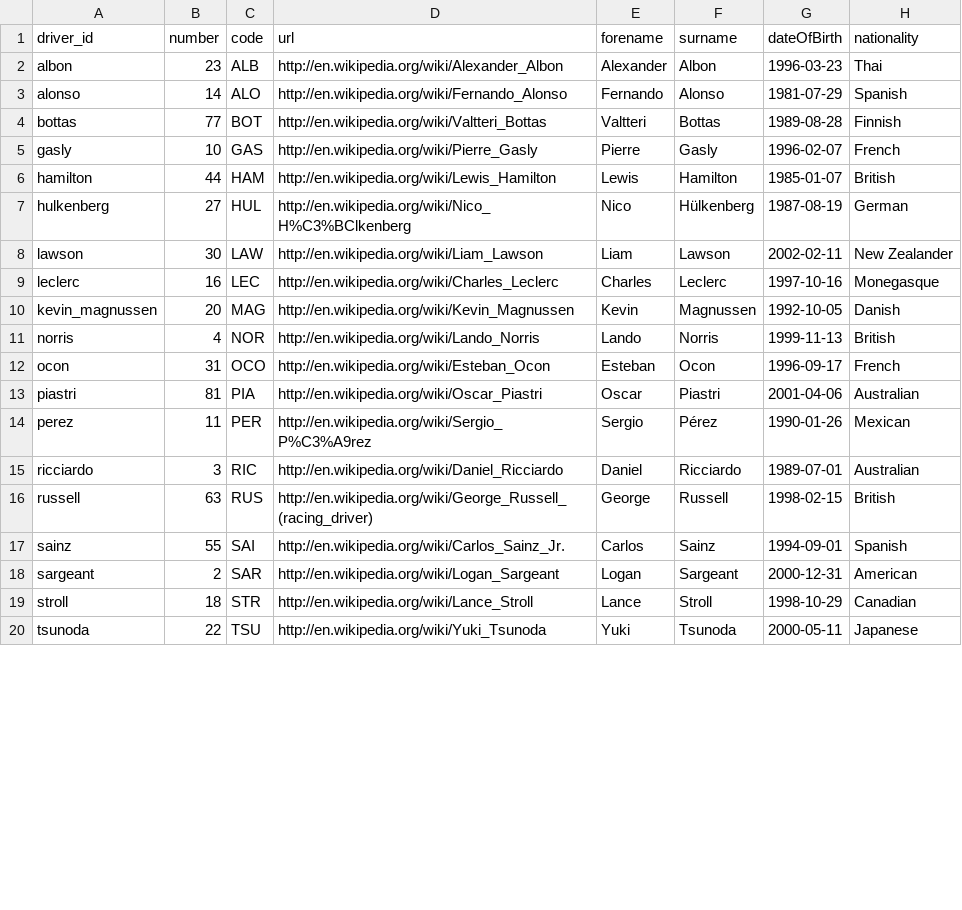
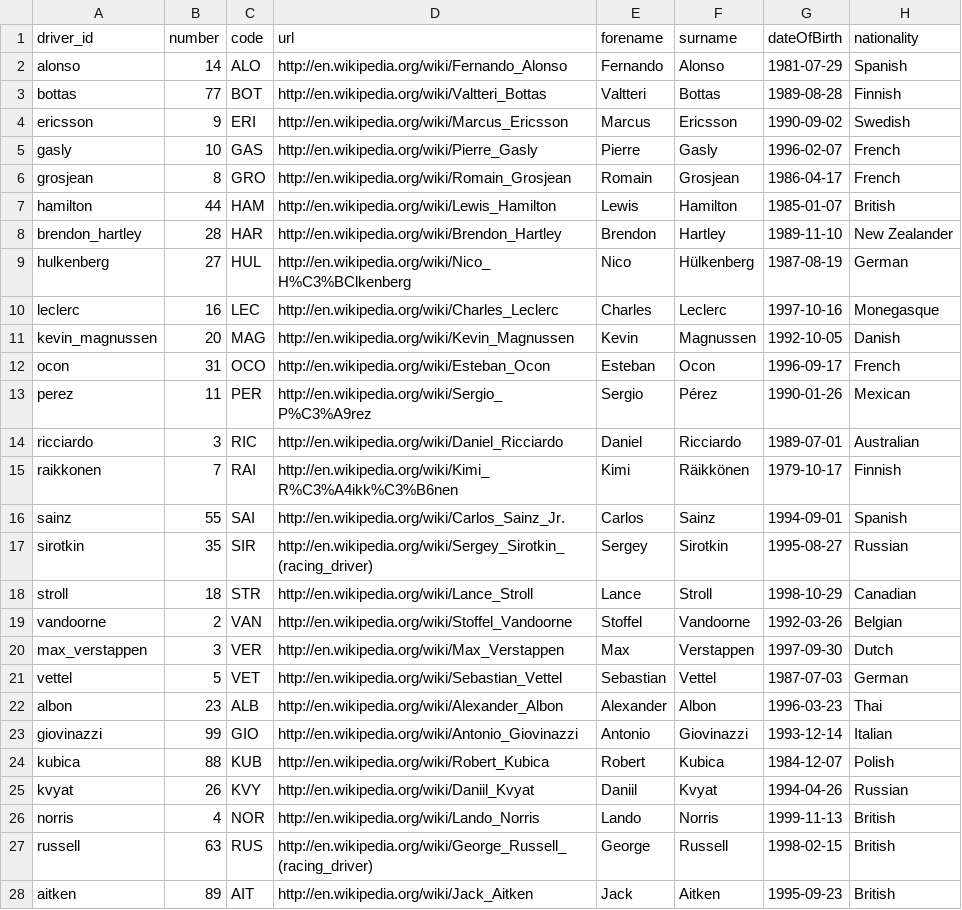
Before and after one commit to Jerome2522/F1-Data-Platform, a CSV file: data/raw/drivers.csv, drawn as a sheet; only a part is shown; the shorter side is filled out with more unchanged rows; the diff covers the shown part only.

Commit message:
Added larger amount of data and made a better dashboard

```diff
--- a/data/raw/drivers.csv
+++ b/data/raw/drivers.csv
@@ -1,19 +1,28 @@
 driver_id,number,code,url,forename,surname,dateOfBirth,nationality
-albon,23,ALB,http://en.wikipedia.org/wiki/Alexander_Albon,Alexander,Albon,1996-03-23,Thai
 alonso,14,ALO,http://en.wikipedia.org/wiki/Fernando_Alonso,Fernando,Alonso,1981-07-29,Spanish
 bottas,77,BOT,http://en.wikipedia.org/wiki/Valtteri_Bottas,Valtteri,Bottas,1989-08-28,Finnish
+ericsson,9,ERI,http://en.wikipedia.org/wiki/Marcus_Ericsson,Marcus,Ericsson,1990-09-02,Swedish
 gasly,10,GAS,http://en.wikipedia.org/wiki/Pierre_Gasly,Pierre,Gasly,1996-02-07,French
+grosjean,8,GRO,http://en.wikipedia.org/wiki/Romain_Grosjean,Romain,Grosjean,1986-04-17,French
 hamilton,44,HAM,http://en.wikipedia.org/wiki/Lewis_Hamilton,Lewis,Hamilton,1985-01-07,British
+brendon_hartley,28,HAR,http://en.wikipedia.org/wiki/Brendon_Hartley,Brendon,Hartley,1989-11-10,New Zealander
 hulkenberg,27,HUL,http://en.wikipedia.org/wiki/Nico_H%C3%BClkenberg,Nico,Hülkenberg,1987-08-19,German
-lawson,30,LAW,http://en.wikipedia.org/wiki/Liam_Lawson,Liam,Lawson,2002-02-11,New Zealander
 leclerc,16,LEC,http://en.wikipedia.org/wiki/Charles_Leclerc,Charles,Leclerc,1997-10-16,Monegasque
 kevin_magnussen,20,MAG,http://en.wikipedia.org/wiki/Kevin_Magnussen,Kevin,Magnussen,1992-10-05,Danish
-norris,4,NOR,http://en.wikipedia.org/wiki/Lando_Norris,Lando,Norris,1999-11-13,British
 ocon,31,OCO,http://en.wikipedia.org/wiki/Esteban_Ocon,Esteban,Ocon,1996-09-17,French
-piastri,81,PIA,http://en.wikipedia.org/wiki/Oscar_Piastri,Oscar,Piastri,2001-04-06,Australian
 perez,11,PER,http://en.wikipedia.org/wiki/Sergio_P%C3%A9rez,Sergio,Pérez,1990-01-26,Mexican
 ricciardo,3,RIC,http://en.wikipedia.org/wiki/Daniel_Ricciardo,Daniel,Ricciardo,1989-07-01,Australian
+raikkonen,7,RAI,http://en.wikipedia.org/wiki/Kimi_R%C3%A4ikk%C3%B6nen,Kimi,Räikkönen,1979-10-17,Finnish
+sainz,55,SAI,http://en.wikipedia.org/wiki/Carlos_Sainz_Jr.,Carlos,Sainz,1994-09-01,Spanish
+sirotkin,35,SIR,http://en.wikipedia.org/wiki/Sergey_Sirotkin_(racing_driver),Sergey,Sirotkin,1995-08-27,Russian
+stroll,18,STR,http://en.wikipedia.org/wiki/Lance_Stroll,Lance,Stroll,1998-10-29,Canadian
+vandoorne,2,VAN,http://en.wikipedia.org/wiki/Stoffel_Vandoorne,Stoffel,Vandoorne,1992-03-26,Belgian
+max_verstappen,3,VER,http://en.wikipedia.org/wiki/Max_Verstappen,Max,Verstappen,1997-09-30,Dutch
+vettel,5,VET,http://en.wikipedia.org/wiki/Sebastian_Vettel,Sebastian,Vettel,1987-07-03,German
+albon,23,ALB,http://en.wikipedia.org/wiki/Alexander_Albon,Alexander,Albon,1996-03-23,Thai
+giovinazzi,99,GIO,http://en.wikipedia.org/wiki/Antonio_Giovinazzi,Antonio,Giovinazzi,1993-12-14,Italian
+kubica,88,KUB,http://en.wikipedia.org/wiki/Robert_Kubica,Robert,Kubica,1984-12-07,Polish
+kvyat,26,KVY,http://en.wikipedia.org/wiki/Daniil_Kvyat,Daniil,Kvyat,1994-04-26,Russian
+norris,4,NOR,http://en.wikipedia.org/wiki/Lando_Norris,Lando,Norris,1999-11-13,British
 russell,63,RUS,http://en.wikipedia.org/wiki/George_Russell_(racing_driver),George,Russell,1998-02-15,British
-sainz,55,SAI,http://en.wikipedia.org/wiki/Carlos_Sainz_Jr.,Carlos,Sainz,1994-09-01,Spanish
-sargeant,2,SAR,http://en.wikipedia.org/wiki/Logan_Sargeant,Logan,Sargeant,2000-12-31,American
-stroll,18,STR,http://en.wikipedia.org/wiki/Lance_Stroll,Lance,Stroll,1998-10-29,Canadian
+aitken,89,AIT,http://en.wikipedia.org/wiki/Jack_Aitken,Jack,Aitken,1995-09-23,British
```
Also changed, not shown: 7 added rows elsewhere in this file, data/raw/constructors.csv, 34 other files.
